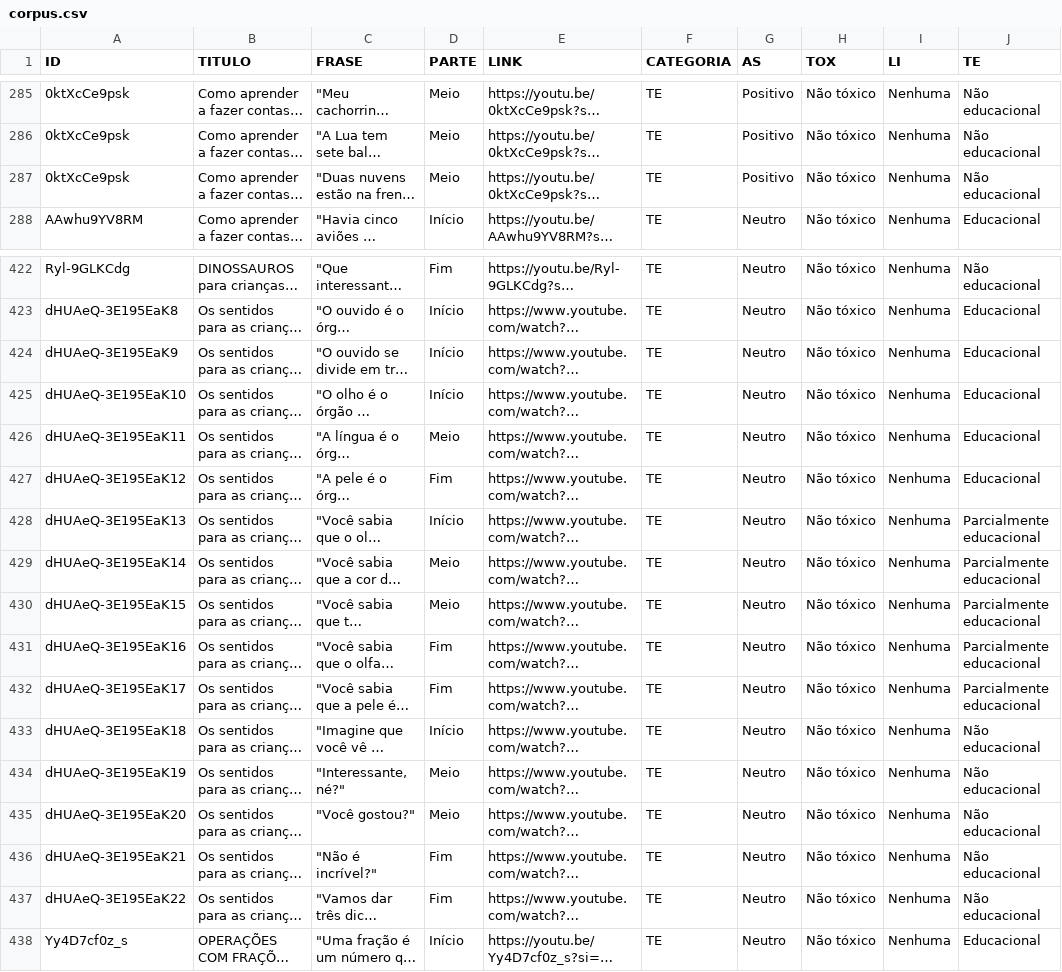
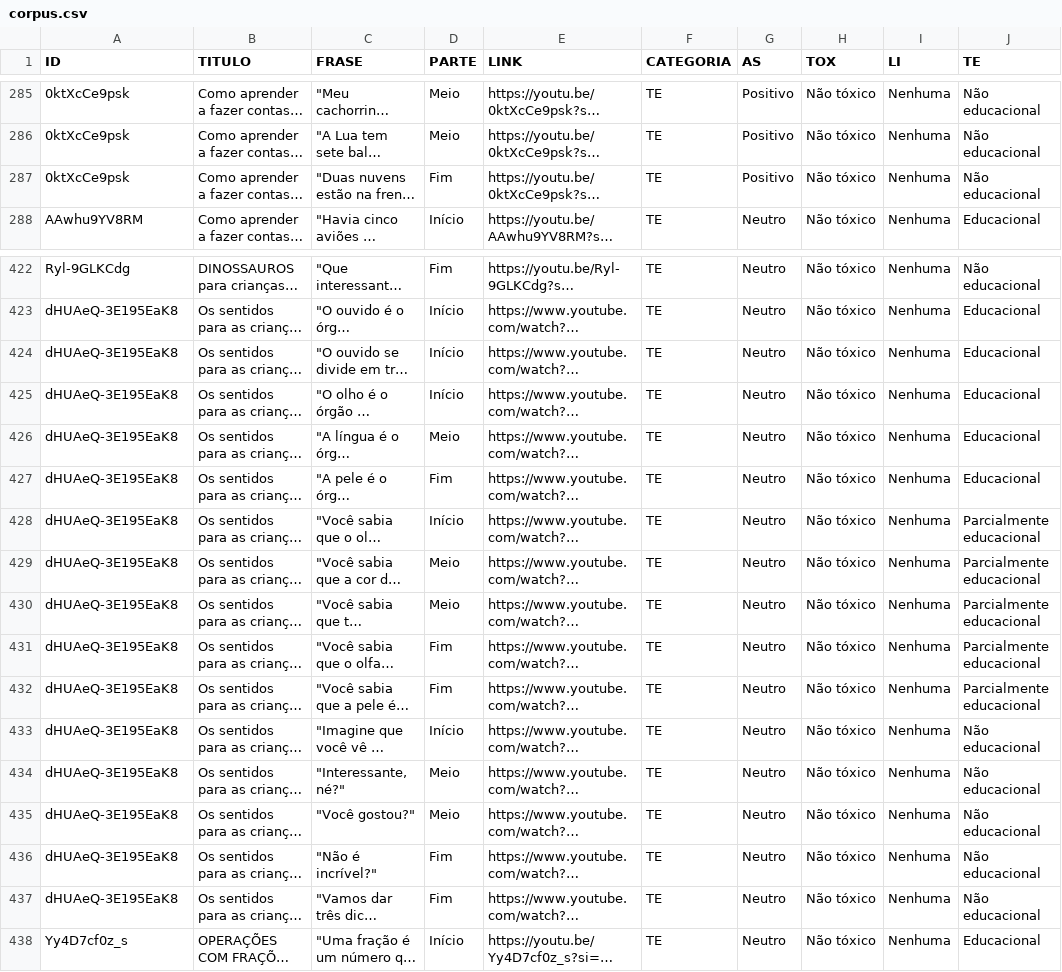
Before and after one commit to ravarmes/YouTubeSafeKids-Python, a CSV file: data/corpus.csv, drawn as a sheet; only a part is shown, gaps mark what is left out; long unchanged cells end in …; the diff names each change by its address in the sheet, - before the commit and + after, or states it on an @@ line.

Commit message:
docs: corpus anotado com 900 frases

```diff
--- a/data/corpus.csv
+++ b/data/corpus.csv
-D287 (PARTE): Meio
+D287 (PARTE): Fim
-A424 (ID): dHUAeQ-3E195EaK9
+A424 (ID): dHUAeQ-3E195EaK8
-A425 (ID): dHUAeQ-3E195EaK10
+A425 (ID): dHUAeQ-3E195EaK8
-A426 (ID): dHUAeQ-3E195EaK11
+A426 (ID): dHUAeQ-3E195EaK8
-A427 (ID): dHUAeQ-3E195EaK12
+A427 (ID): dHUAeQ-3E195EaK8
-A428 (ID): dHUAeQ-3E195EaK13
+A428 (ID): dHUAeQ-3E195EaK8
-A429 (ID): dHUAeQ-3E195EaK14
+A429 (ID): dHUAeQ-3E195EaK8
-A430 (ID): dHUAeQ-3E195EaK15
+A430 (ID): dHUAeQ-3E195EaK8
-A431 (ID): dHUAeQ-3E195EaK16
+A431 (ID): dHUAeQ-3E195EaK8
-A432 (ID): dHUAeQ-3E195EaK17
+A432 (ID): dHUAeQ-3E195EaK8
-A433 (ID): dHUAeQ-3E195EaK18
+A433 (ID): dHUAeQ-3E195EaK8
-A434 (ID): dHUAeQ-3E195EaK19
+A434 (ID): dHUAeQ-3E195EaK8
-A435 (ID): dHUAeQ-3E195EaK20
+A435 (ID): dHUAeQ-3E195EaK8
-A436 (ID): dHUAeQ-3E195EaK21
+A436 (ID): dHUAeQ-3E195EaK8
-A437 (ID): dHUAeQ-3E195EaK22
+A437 (ID): dHUAeQ-3E195EaK8
```
